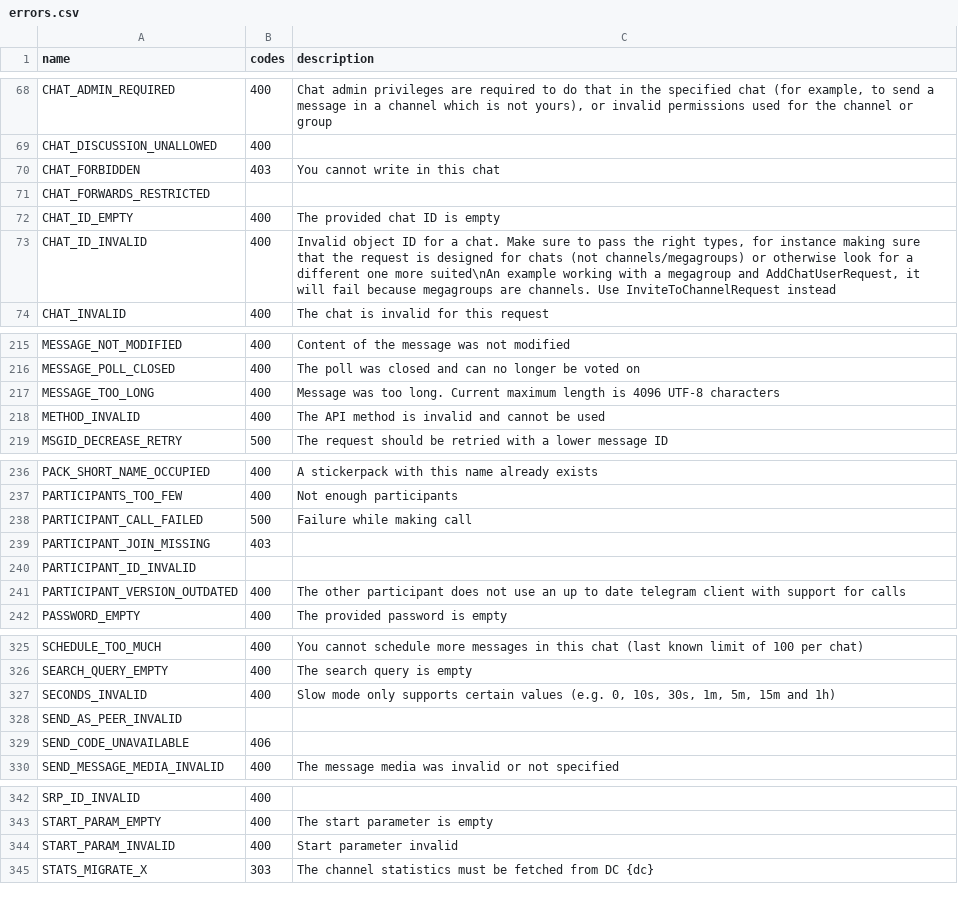
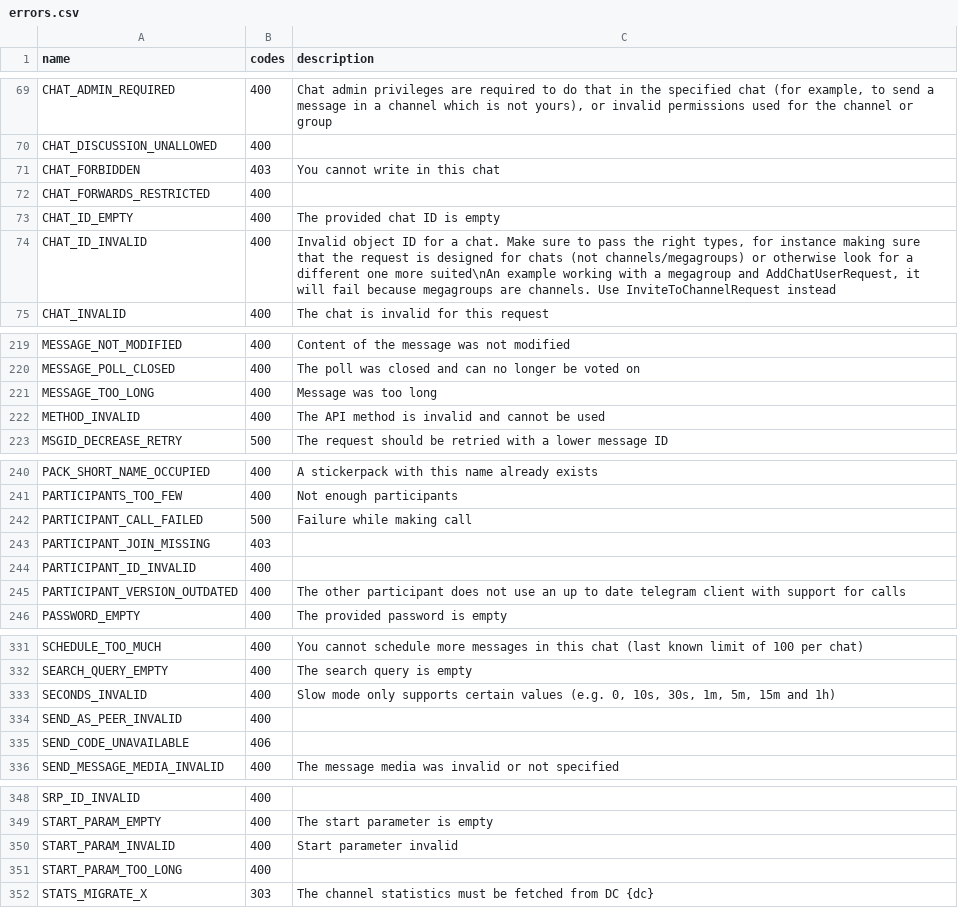
Before and after one commit to TelegramPlayGround/Telethon, a CSV file: telethon_generator/data/errors.csv, drawn as a sheet; only a part is shown, gaps mark what is left out; the diff covers the shown part only.

```diff
--- a/telethon_generator/data/errors.csv
+++ b/telethon_generator/data/errors.csv
@@ -70,3 +71,3 @@ CHAT_DISCUSSION_UNALLOWED,400,
 CHAT_FORBIDDEN,403,You cannot write in this chat
-CHAT_FORWARDS_RESTRICTED,,
+CHAT_FORWARDS_RESTRICTED,400,
 CHAT_ID_EMPTY,400,The provided chat ID is empty
@@ -216,3 +220,3 @@ MESSAGE_NOT_MODIFIED,400,Content of the message was not modified
 MESSAGE_POLL_CLOSED,400,The poll was closed and can no longer be voted on
-MESSAGE_TOO_LONG,400,Message was too long. Current maximum length is 4096 UTF-8 characters
+MESSAGE_TOO_LONG,400,Message was too long
 METHOD_INVALID,400,The API method is invalid and cannot be used
@@ -239,3 +243,3 @@ PARTICIPANT_CALL_FAILED,500,Failure while making call
 PARTICIPANT_JOIN_MISSING,403,
-PARTICIPANT_ID_INVALID,,
+PARTICIPANT_ID_INVALID,400,
 PARTICIPANT_VERSION_OUTDATED,400,The other participant does not use an up to date telegram client with support for calls
@@ -327,3 +333,3 @@ SEARCH_QUERY_EMPTY,400,The search query is empty
 SECONDS_INVALID,400,"Slow mode only supports certain values (e.g. 0, 10s, 30s, 1m, 5m, 15m and 1h)"
-SEND_AS_PEER_INVALID,,
+SEND_AS_PEER_INVALID,400,
 SEND_CODE_UNAVAILABLE,406,
@@ -344,2 +350,3 @@ START_PARAM_EMPTY,400,The start parameter is empty
 START_PARAM_INVALID,400,Start parameter invalid
+START_PARAM_TOO_LONG,400,
 STATS_MIGRATE_X,303,The channel statistics must be fetched from DC {dc}
```
Also changed, not shown: 6 added rows elsewhere in this file, telethon_generator/data/methods.csv.
